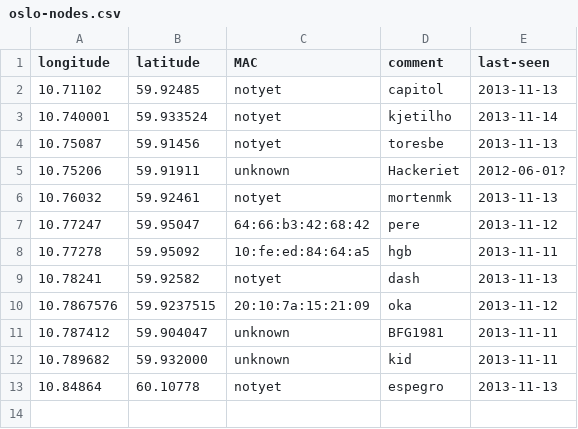
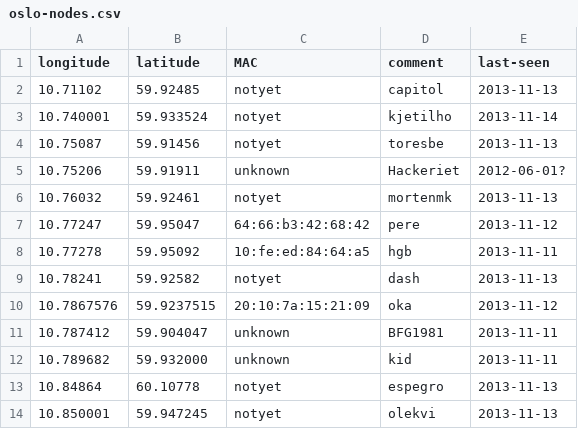
Before and after one commit to petterreinholdtsen/meshfx-node, a CSV file: oslo-nodes.csv, drawn as a sheet.

Commit message:
Added coordinates for olekvi node

```diff
--- a/oslo-nodes.csv
+++ b/oslo-nodes.csv
@@ -13 +13,2 @@ longitude	latitude	MAC	comment	last-seen
 10.84864	60.10778	notyet	espegro	2013-11-13
+10.850001	59.947245	notyet	olekvi	2013-11-13
```
Also changed, not shown: 1 other file.
